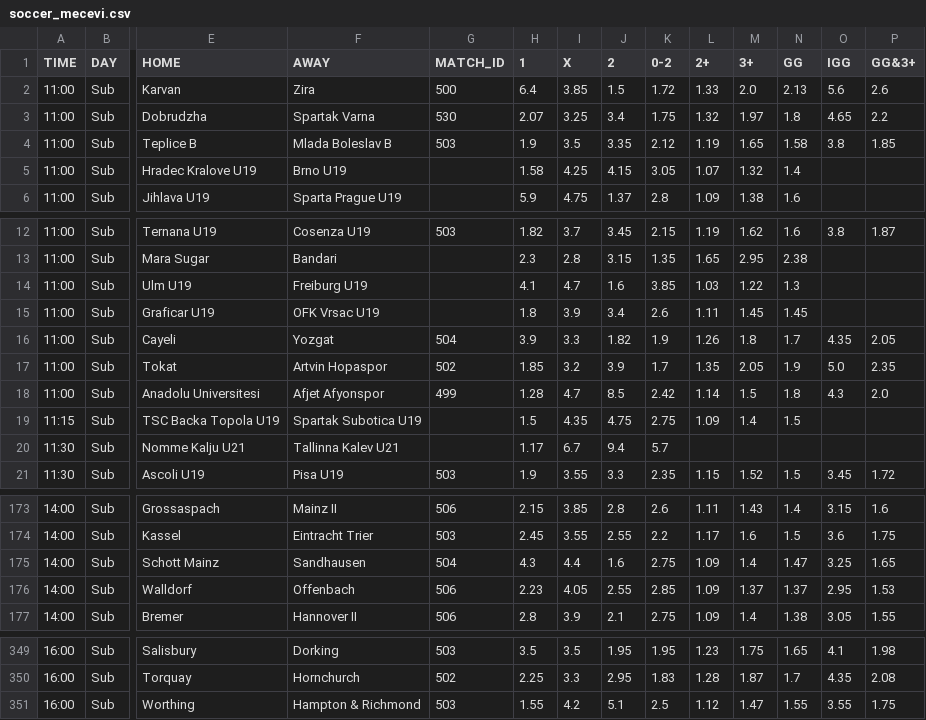
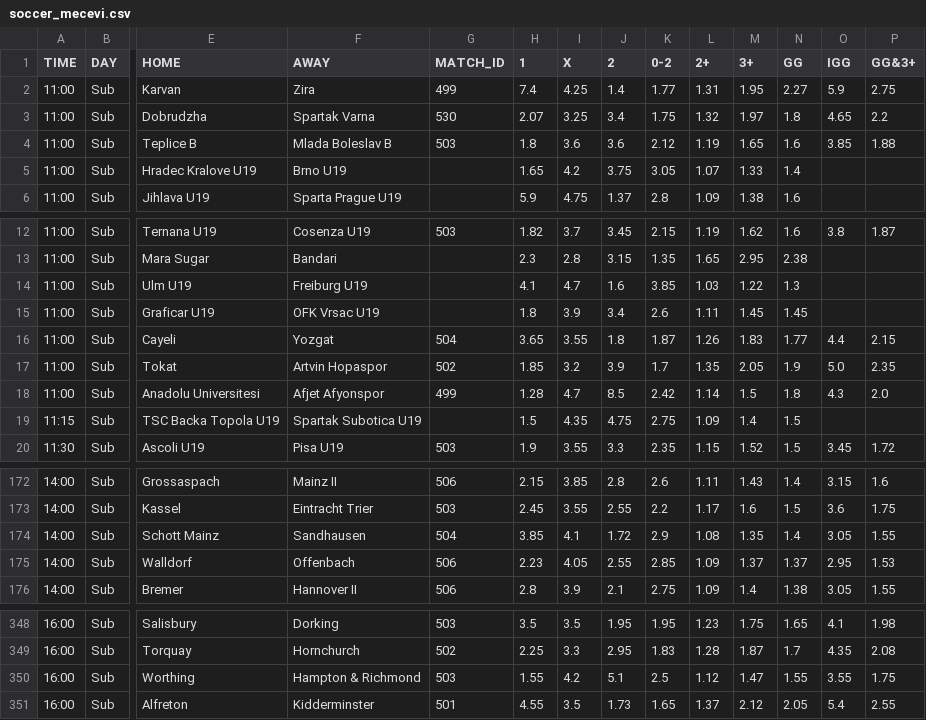
Before and after one commit to kapcina69/Arbitrage2, a CSV file: soccer/soccer_mecevi.csv, drawn as a sheet; only a part is shown, gaps mark what is left out; removed rows and columns are numbered as before the commit, all else as after; rows hold the shown columns only; the diff covers the shown part only; the diff names each change by its address in the sheet, - before the commit and + after, or states it on an @@ line.

```diff
--- a/soccer/soccer_mecevi.csv
+++ b/soccer/soccer_mecevi.csv
-G2 (MATCH_ID): 500
+G2 (MATCH_ID): 499
-H2 (1): 6.4
+H2 (1): 7.4
-I2 (X): 3.85
+I2 (X): 4.25
-J2 (2): 1.5
+J2 (2): 1.4
-K2 (0-2): 1.72
+K2 (0-2): 1.77
-L2 (2+): 1.33
+L2 (2+): 1.31
-M2 (3+): 2.0
+M2 (3+): 1.95
-N2 (GG): 2.13
+N2 (GG): 2.27
-O2 (IGG): 5.6
+O2 (IGG): 5.9
-P2 (GG&3+): 2.6
+P2 (GG&3+): 2.75
-H4 (1): 1.9
+H4 (1): 1.8
-I4 (X): 3.5
+I4 (X): 3.6
-J4 (2): 3.35
+J4 (2): 3.6
-N4 (GG): 1.58
+N4 (GG): 1.6
-O4 (IGG): 3.8
+O4 (IGG): 3.85
-P4 (GG&3+): 1.85
+P4 (GG&3+): 1.88
-H5 (1): 1.58
+H5 (1): 1.65
-I5 (X): 4.25
+I5 (X): 4.2
-J5 (2): 4.15
+J5 (2): 3.75
-M5 (3+): 1.32
+M5 (3+): 1.33
-H16 (1): 3.9
+H16 (1): 3.65
-I16 (X): 3.3
+I16 (X): 3.55
-J16 (2): 1.82
+J16 (2): 1.8
-K16 (0-2): 1.9
+K16 (0-2): 1.87
-M16 (3+): 1.8
+M16 (3+): 1.83
-N16 (GG): 1.7
+N16 (GG): 1.77
-O16 (IGG): 4.35
+O16 (IGG): 4.4
-P16 (GG&3+): 2.05
+P16 (GG&3+): 2.15
-row 20: 11:30 | Sub | Nomme Kalju U21 | Tallinna Kalev U21 |  | 1.17 | 6.7 | 9.4 | 5.7
-H174 (1): 4.3
+H174 (1): 3.85
-I174 (X): 4.4
+I174 (X): 4.1
-J174 (2): 1.6
+J174 (2): 1.72
-K174 (0-2): 2.75
+K174 (0-2): 2.9
-L174 (2+): 1.09
+L174 (2+): 1.08
-M174 (3+): 1.4
+M174 (3+): 1.35
-N174 (GG): 1.47
+N174 (GG): 1.4
-O174 (IGG): 3.25
+O174 (IGG): 3.05
-P174 (GG&3+): 1.65
+P174 (GG&3+): 1.55
+row 351: 16:00 | Sub | Alfreton | Kidderminster | 501 | 4.55 | 3.5 | 1.73 | 1.65 | 1.37 | 2.12 | 2.05 | 5.4 | 2.55
```
Also changed, not shown: 56 edited cells elsewhere in this file, 24 other files.
